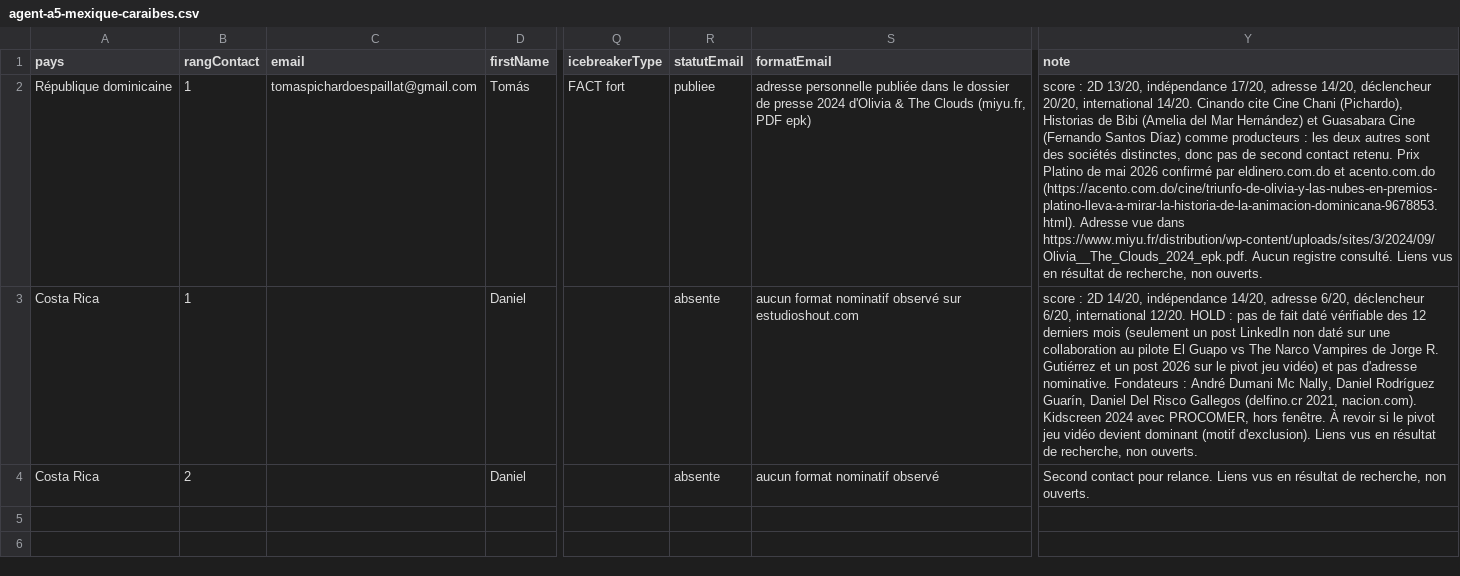
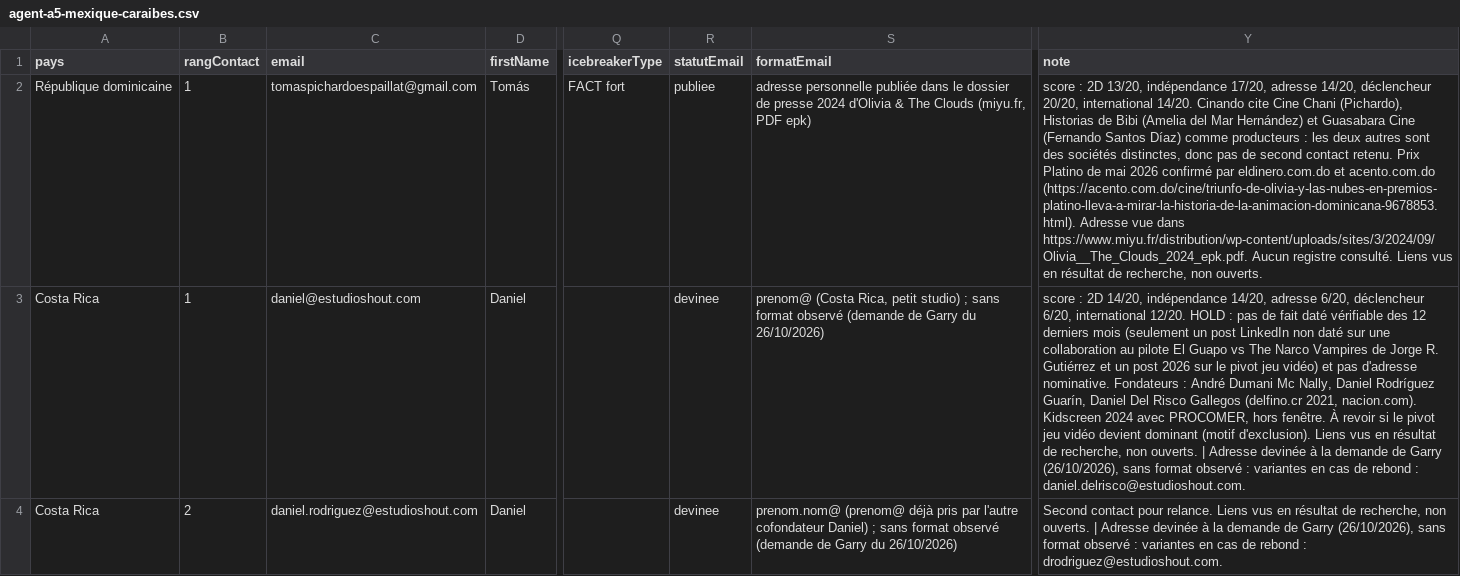
Before and after one commit to jeanprince771-max/revisions, a CSV file: prospection/lot15/agent-a5-mexique-caraibes.csv, drawn as a sheet; only a part is shown, gaps mark what is left out; the diff names each change by its address in the sheet, - before the commit and + after, or states it on an @@ line.

```diff
--- a/prospection/lot15/agent-a5-mexique-caraibes.csv
+++ b/prospection/lot15/agent-a5-mexique-caraibes.csv
-C3 (email): (empty)
+C3 (email): daniel@estudioshout.com
-R3:R4 (statutEmail): absente
+R3:R4 (statutEmail): devinee
-S3 (formatEmail): aucun format nominatif observé sur estudioshout.com
+S3 (formatEmail): prenom@ (Costa Rica, petit studio) ; sans format observé (demande de Garry du 26/10/2026)
-Y3 (note): …non ouverts.
+Y3 (note): …non ouverts. | Adresse devinée à la demande de Garry (26/10/2026), sans format observé : variantes en cas de rebond : daniel.delrisco@estudioshout.com.
-C4 (email): (empty)
+C4 (email): daniel.rodriguez@estudioshout.com
-S4 (formatEmail): aucun format nominatif observé
+S4 (formatEmail): prenom.nom@ (prenom@ déjà pris par l'autre cofondateur Daniel) ; sans format observé (demande de Garry du 26/10/2026)
-Y4 (note): …non ouverts.
+Y4 (note): …non ouverts. | Adresse devinée à la demande de Garry (26/10/2026), sans format observé : variantes en cas de rebond : drodriguez@estudioshout.com.
```
Also changed, not shown: prospection/lot15/agent-a1-royaume-uni.csv, prospection/lot15/agent-a3-suede.csv, 3 other files.
